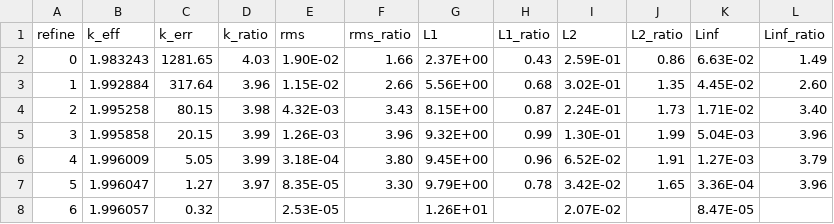
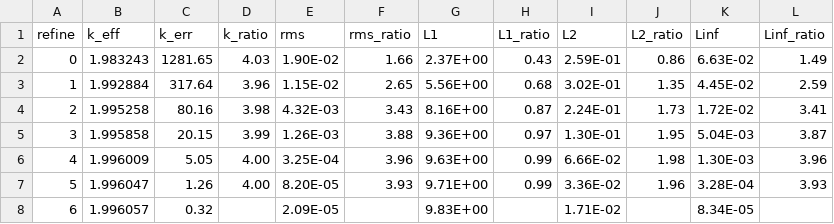
Before and after one commit to wcdawn/WilliamDawn-thesis, a CSV file: ch03_diffusionResults/data/2d1g.csv, drawn as a sheet.

```diff
--- a/ch03_diffusionResults/data/2d1g.csv
+++ b/ch03_diffusionResults/data/2d1g.csv
@@ -2,7 +2,7 @@ refine,k_eff,k_err,k_ratio,rms,rms_ratio,L1,L1_ratio,L2,L2_ratio,Linf,Linf_ratio
 0,1.983243,1281.65,4.03,1.90E-02,1.66,2.37E+00,0.43,2.59E-01,0.86,6.63E-02,1.49
-1,1.992884,317.64,3.96,1.15E-02,2.66,5.56E+00,0.68,3.02E-01,1.35,4.45E-02,2.60
-2,1.995258,80.15,3.98,4.32E-03,3.43,8.15E+00,0.87,2.24E-01,1.73,1.71E-02,3.40
-3,1.995858,20.15,3.99,1.26E-03,3.96,9.32E+00,0.99,1.30E-01,1.99,5.04E-03,3.96
-4,1.996009,5.05,3.99,3.18E-04,3.80,9.45E+00,0.96,6.52E-02,1.91,1.27E-03,3.79
-5,1.996047,1.27,3.97,8.35E-05,3.30,9.79E+00,0.78,3.42E-02,1.65,3.36E-04,3.96
-6,1.996057,0.32,,2.53E-05,,1.26E+01,,2.07E-02,,8.47E-05,
+1,1.992884,317.64,3.96,1.15E-02,2.65,5.56E+00,0.68,3.02E-01,1.35,4.45E-02,2.59
+2,1.995258,80.16,3.98,4.32E-03,3.43,8.16E+00,0.87,2.24E-01,1.73,1.72E-02,3.41
+3,1.995858,20.15,3.99,1.26E-03,3.88,9.36E+00,0.97,1.30E-01,1.95,5.04E-03,3.87
+4,1.996009,5.05,4.00,3.25E-04,3.96,9.63E+00,0.99,6.66E-02,1.98,1.30E-03,3.96
+5,1.996047,1.26,4.00,8.20E-05,3.93,9.71E+00,0.99,3.36E-02,1.96,3.28E-04,3.93
+6,1.996057,0.32,,2.09E-05,,9.83E+00,,1.71E-02,,8.34E-05,
```
Also changed, not shown: ch03_diffusionResults/data/1d1g.csv, ch03_diffusionResults/data/1d2g.csv, 4 other files.
